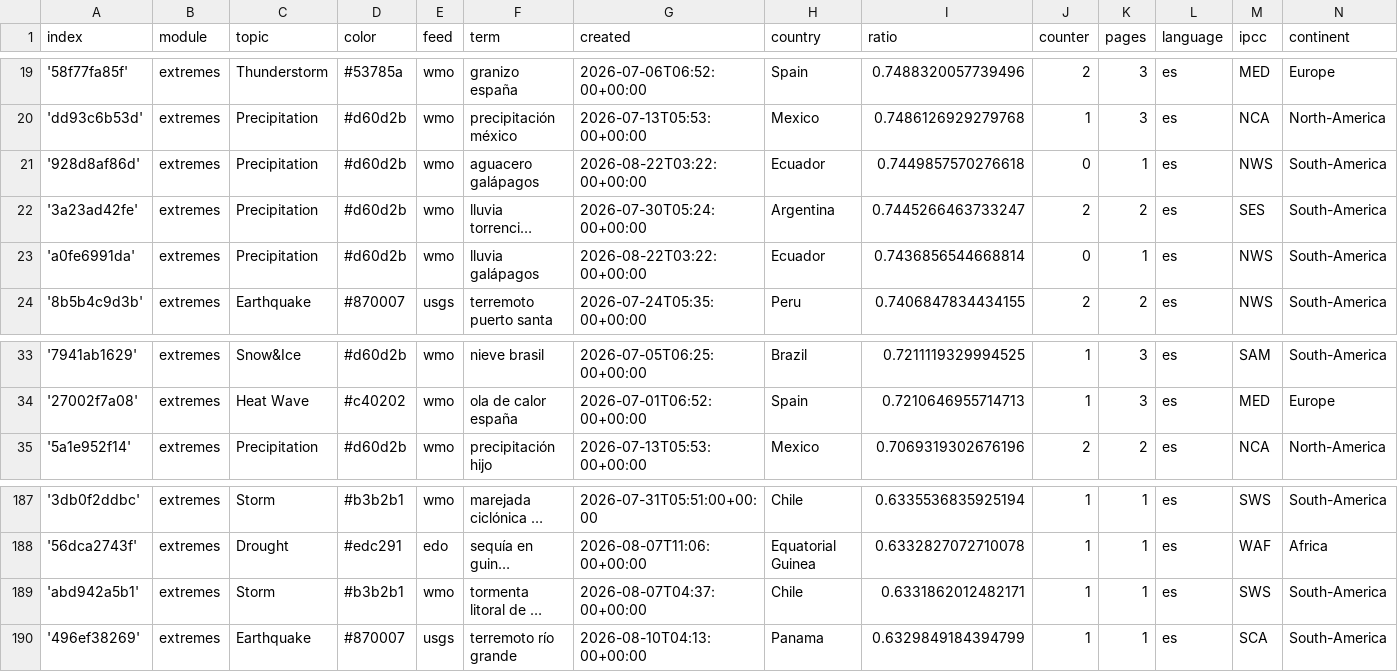
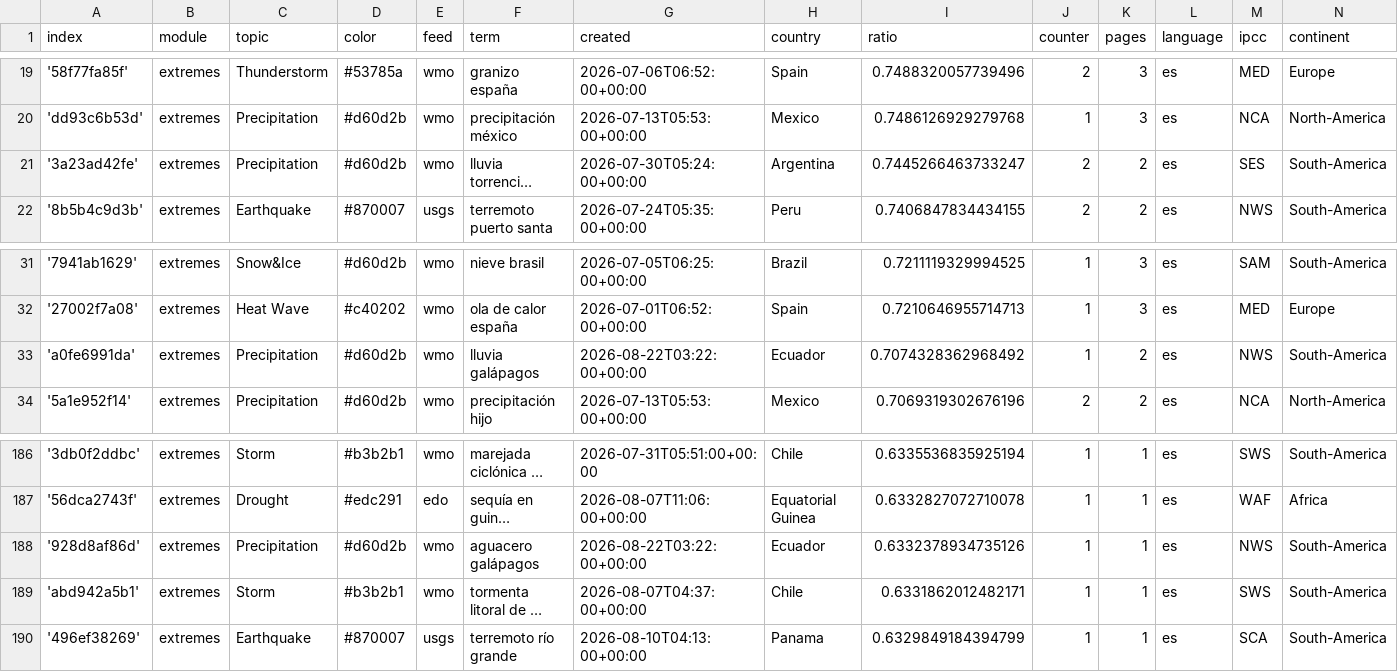
Before and after one commit to jannikdo28-news/spanishExtremes, a CSV file: terms.csv, drawn as a sheet; only a part is shown, gaps mark what is left out; long unchanged cells end in …; removed rows and columns are numbered as before the commit, all else as after; the diff names each change by its address in the sheet, - before the commit and + after, or states it on an @@ line.

Commit message:
Commit from GitHub Actions (harvest:0.0)

```diff
--- a/terms.csv
+++ b/terms.csv
-row 21: '928d8af86d' | extremes | Precipitation | #d60d2b | wmo | aguacero galápagos | 2026-08-22T03:22:00+00:00 | Ecuador | 0.7449857570276618 | 0 | 1 | es | NWS | South-America
-row 23: 'a0fe6991da' | extremes | Precipitation | #d60d2b | wmo | lluvia galápagos | 2026-08-22T03:22:00+00:00 | Ecuador | 0.7436856544668814 | 0 | 1 | es | NWS | South-America
+row 33: 'a0fe6991da' | extremes | Precipitation | #d60d2b | wmo | lluvia galápagos | 2026-08-22T03:22:00+00:00 | Ecuador | 0.7074328362968492 | 1 | 2 | es | NWS | South-America
+row 188: '928d8af86d' | extremes | Precipitation | #d60d2b | wmo | aguacero galápagos | 2026-08-22T03:22:00+00:00 | Ecuador | 0.6332378934735126 | 1 | 1 | es | NWS | South-America
```
